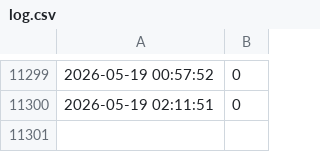
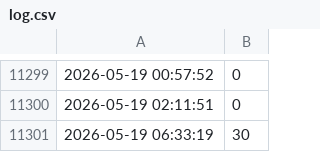
Before and after one commit to peere/basen-tracker, a CSV file: log.csv, drawn as a sheet; only a part is shown, gaps mark what is left out.

```diff
--- a/log.csv
+++ b/log.csv
@@ -11300 +11300,2 @@
 2026-05-19 02:11:51,0
+2026-05-19 06:33:19,30
```
